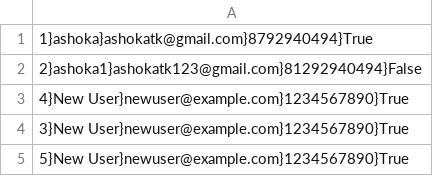
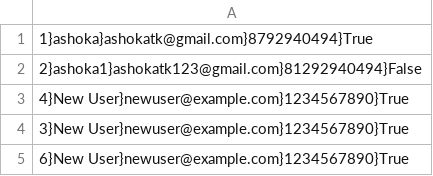
Before and after one commit to ashoka-swiftclaims/test, a CSV file: users.csv, drawn as a sheet.

Commit message:
Append new row to CSV file

```diff
--- a/users.csv
+++ b/users.csv
@@ -4,2 +4,2 @@
 3}New User}newuser@example.com}1234567890}True
-5}New User}newuser@example.com}1234567890}True
+6}New User}newuser@example.com}1234567890}True
```
